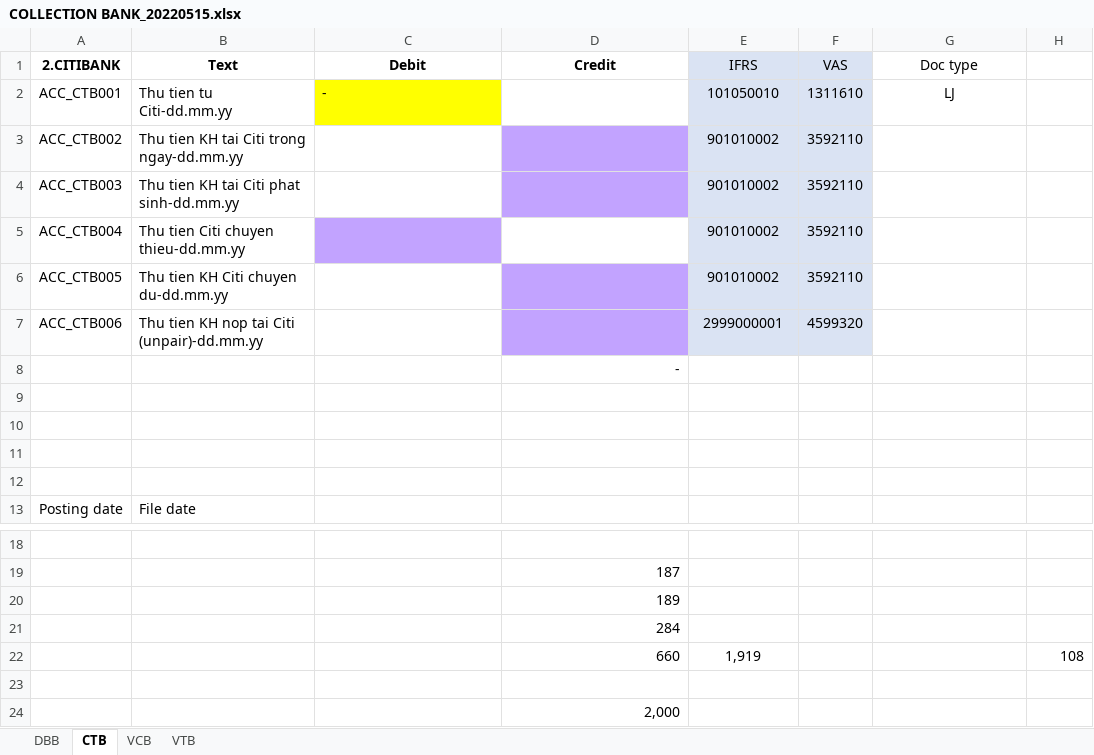
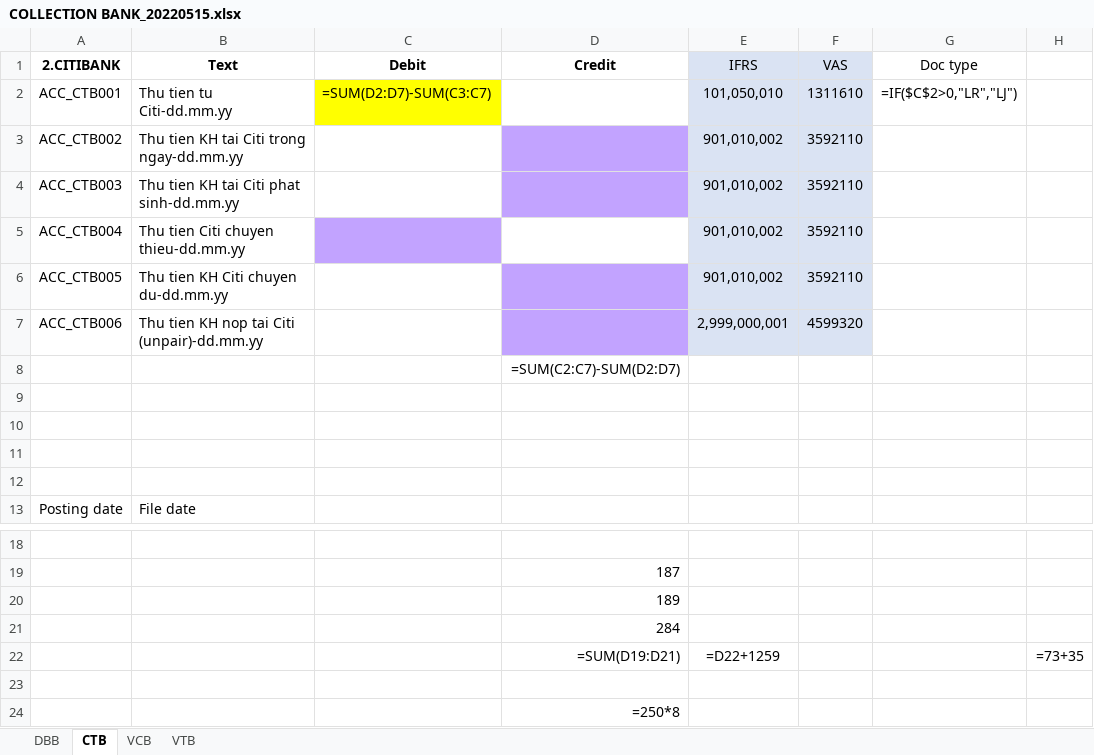
Before and after one commit to Tuannh1311/HuongLe, an Excel workbook: Autobooking/SOURCE/COLLECTION BANK_20220515.xlsx, sheet CTB, drawn as a sheet; only a part is shown, gaps mark what is left out; values as stored, in another font and other column widths than the file's, no borders; formulas without a stored value are shown as written; removed rows and columns are numbered as before the commit, all else as after; the diff names each change by its address in the sheet, - before the commit and + after, or states it on an @@ line.

```diff
--- a/Autobooking/SOURCE/COLLECTION BANK_20220515.xlsx (sheet CTB)
+++ b/Autobooking/SOURCE/COLLECTION BANK_20220515.xlsx (sheet CTB)
-C2 (Debit): -
+C2 (Debit): =SUM(D2:D7)-SUM(C3:C7)
-E2 (IFRS): 101050010
+E2 (IFRS): 101,050,010
-G2 (Doc type): LJ
+G2 (Doc type): =IF($C$2>0,"LR","LJ")
-E3:E6 (IFRS): 901010002
+E3:E6 (IFRS): 901,010,002
-E7 (IFRS): 2999000001
+E7 (IFRS): 2,999,000,001
-D8 (Credit): -
+D8 (Credit): =SUM(C2:C7)-SUM(D2:D7)
-row 22:  |  |  | 660 | 1,919 |  |  | 108
+row 22:  |  |  | =SUM(D19:D21) | =D22+1259 |  |  | =73+35
-D24 (Credit): 2,000
+D24 (Credit): =250*8
```
Also changed, not shown: sheet VTB, sheet DBB, sheet VCB, Autobooking/SOURCE/COLLECTION NONBANK_20220520.xlsx.
